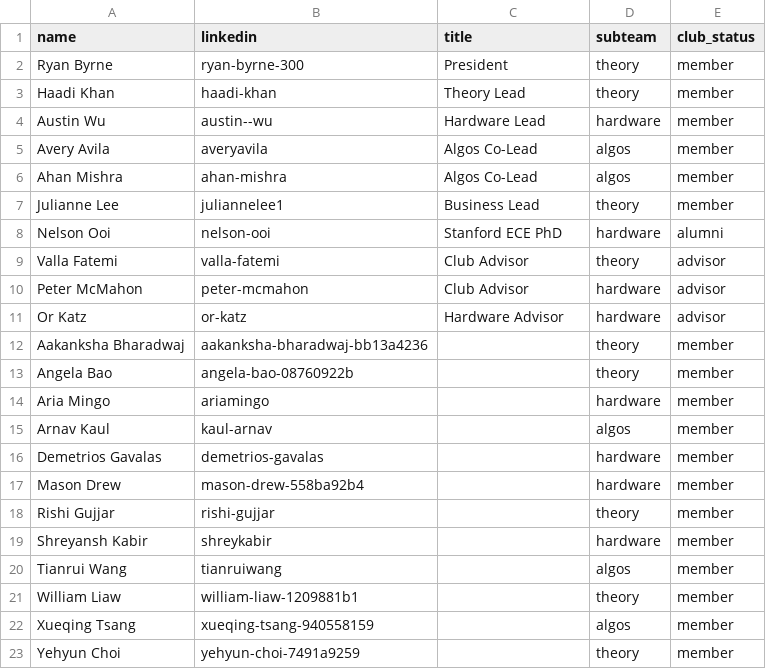
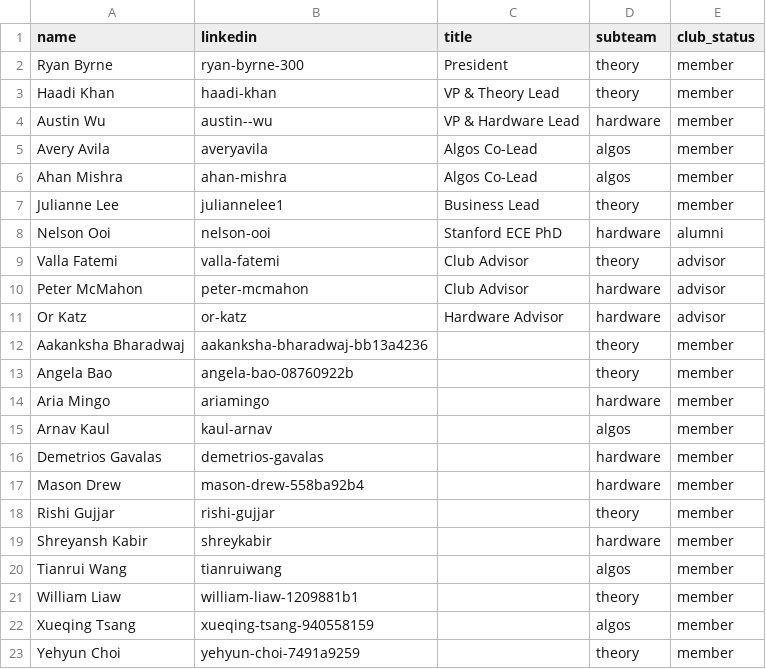
Before and after one commit to Cornell-QCA/website, a CSV file: public/data/csv/people.csv, drawn as a sheet.

```diff
--- a/public/data/csv/people.csv
+++ b/public/data/csv/people.csv
@@ -2,4 +2,4 @@ name,linkedin,title,subteam,club_status
 Ryan Byrne,ryan-byrne-300,President,theory,member
-Haadi Khan,haadi-khan,Theory Lead,theory,member
-Austin Wu,austin--wu,Hardware Lead,hardware,member
+Haadi Khan,haadi-khan,VP & Theory Lead,theory,member
+Austin Wu,austin--wu,VP & Hardware Lead,hardware,member
 Avery Avila,averyavila,Algos Co-Lead,algos,member
```
Also changed, not shown: 16 other files.
